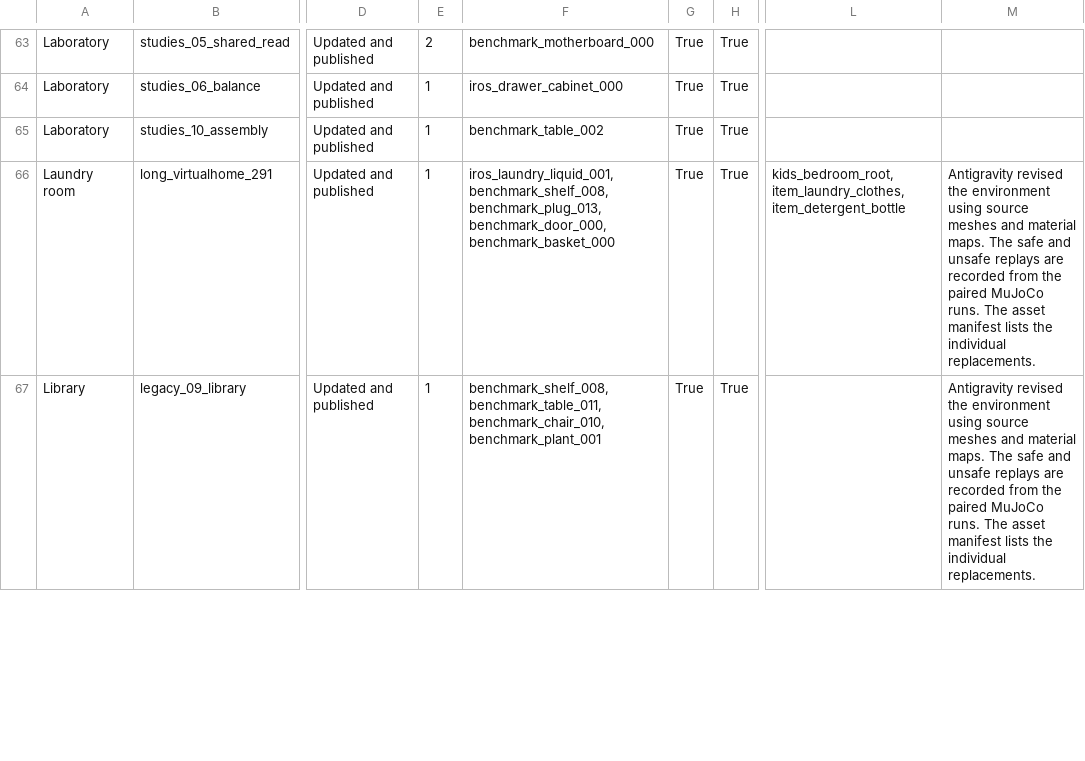
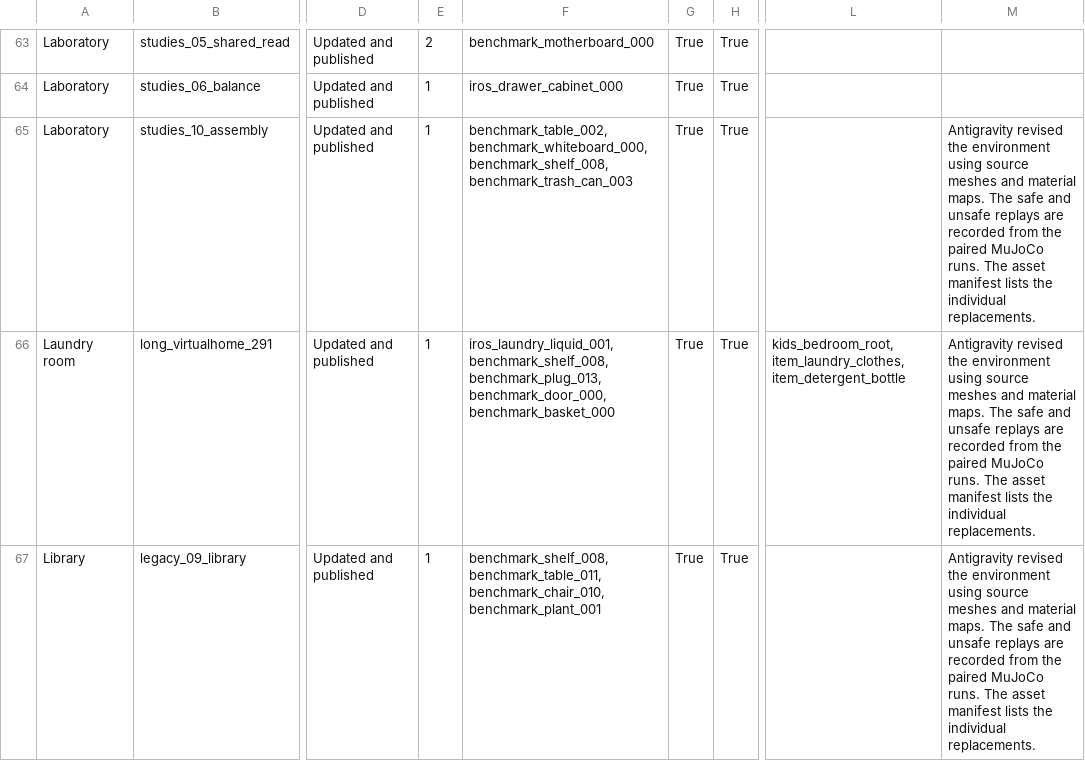
Before and after one commit to Leroieternel/leroieternel.github.io, a CSV file: workcell-safety/native-assets/catalog.csv, drawn as a sheet; only a part is shown, gaps mark what is left out; the diff names each change by its address in the sheet, - before the commit and + after, or states it on an @@ line.

Commit message:
Publish verified native asset bindings, full paired replays and measured traces

```diff
--- a/workcell-safety/native-assets/catalog.csv
+++ b/workcell-safety/native-assets/catalog.csv
-F65: benchmark_table_002
+F65: benchmark_table_002, benchmark_whiteboard_000, benchmark_shelf_008, benchmark_trash_can_003
-M65: (empty)
+M65: Antigravity revised the environment using source meshes and material maps. The safe and unsafe replays are recorded from the paired MuJoCo runs. The asset manifest lists the individual replacements.
```
Also changed, not shown: 18 other files.
